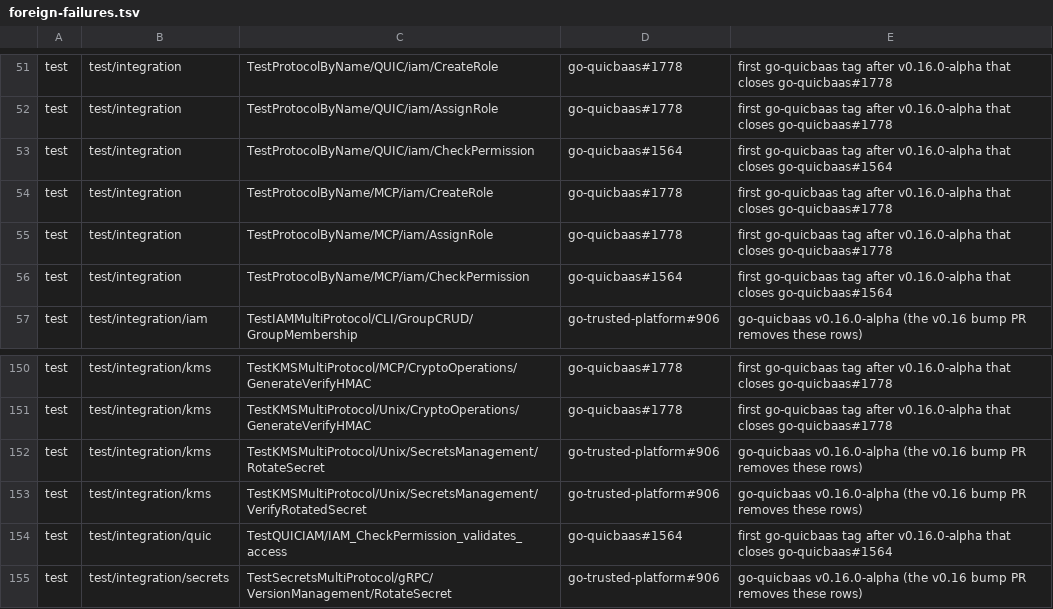
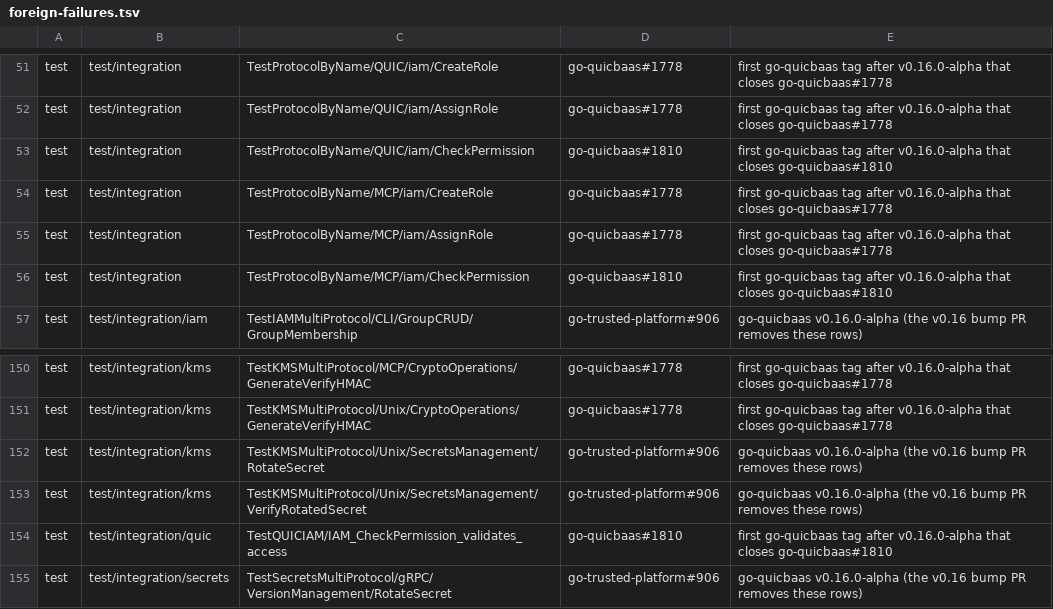
Before and after one commit to jeremyhahn/go-trusted-platform, a TSV file: .github/foreign-failures.tsv, drawn as a sheet; only a part is shown, gaps mark what is left out; the diff covers the shown part only.

```diff
--- a/.github/foreign-failures.tsv
+++ b/.github/foreign-failures.tsv
@@ -52,6 +52,6 @@ test	test/integration	TestProtocolByName/QUIC/iam/CreateRole	go-quicbaas#1778	fi
 test	test/integration	TestProtocolByName/QUIC/iam/AssignRole	go-quicbaas#1778	first go-quicbaas tag after v0.16.0-alpha that closes go-quicbaas#1778
-test	test/integration	TestProtocolByName/QUIC/iam/CheckPermission	go-quicbaas#1564	first go-quicbaas tag after v0.16.0-alpha that closes go-quicbaas#1564
+test	test/integration	TestProtocolByName/QUIC/iam/CheckPermission	go-quicbaas#1810	first go-quicbaas tag after v0.16.0-alpha that closes go-quicbaas#1810
 test	test/integration	TestProtocolByName/MCP/iam/CreateRole	go-quicbaas#1778	first go-quicbaas tag after v0.16.0-alpha that closes go-quicbaas#1778
 test	test/integration	TestProtocolByName/MCP/iam/AssignRole	go-quicbaas#1778	first go-quicbaas tag after v0.16.0-alpha that closes go-quicbaas#1778
-test	test/integration	TestProtocolByName/MCP/iam/CheckPermission	go-quicbaas#1564	first go-quicbaas tag after v0.16.0-alpha that closes go-quicbaas#1564
+test	test/integration	TestProtocolByName/MCP/iam/CheckPermission	go-quicbaas#1810	first go-quicbaas tag after v0.16.0-alpha that closes go-quicbaas#1810
 test	test/integration/iam	TestIAMMultiProtocol/CLI/GroupCRUD/GroupMembership	go-trusted-platform#906	go-quicbaas v0.16.0-alpha (the v0.16 bump PR removes these rows)
@@ -153,3 +153,3 @@ test	test/integration/kms	TestKMSMultiProtocol/Unix/SecretsManagement/RotateSecr
 test	test/integration/kms	TestKMSMultiProtocol/Unix/SecretsManagement/VerifyRotatedSecret	go-trusted-platform#906	go-quicbaas v0.16.0-alpha (the v0.16 bump PR removes these rows)
-test	test/integration/quic	TestQUICIAM/IAM_CheckPermission_validates_access	go-quicbaas#1564	first go-quicbaas tag after v0.16.0-alpha that closes go-quicbaas#1564
+test	test/integration/quic	TestQUICIAM/IAM_CheckPermission_validates_access	go-quicbaas#1810	first go-quicbaas tag after v0.16.0-alpha that closes go-quicbaas#1810
 test	test/integration/secrets	TestSecretsMultiProtocol/gRPC/VersionManagement/RotateSecret	go-trusted-platform#906	go-quicbaas v0.16.0-alpha (the v0.16 bump PR removes these rows)
```
Also changed, not shown: 20 edited cells elsewhere in this file.
